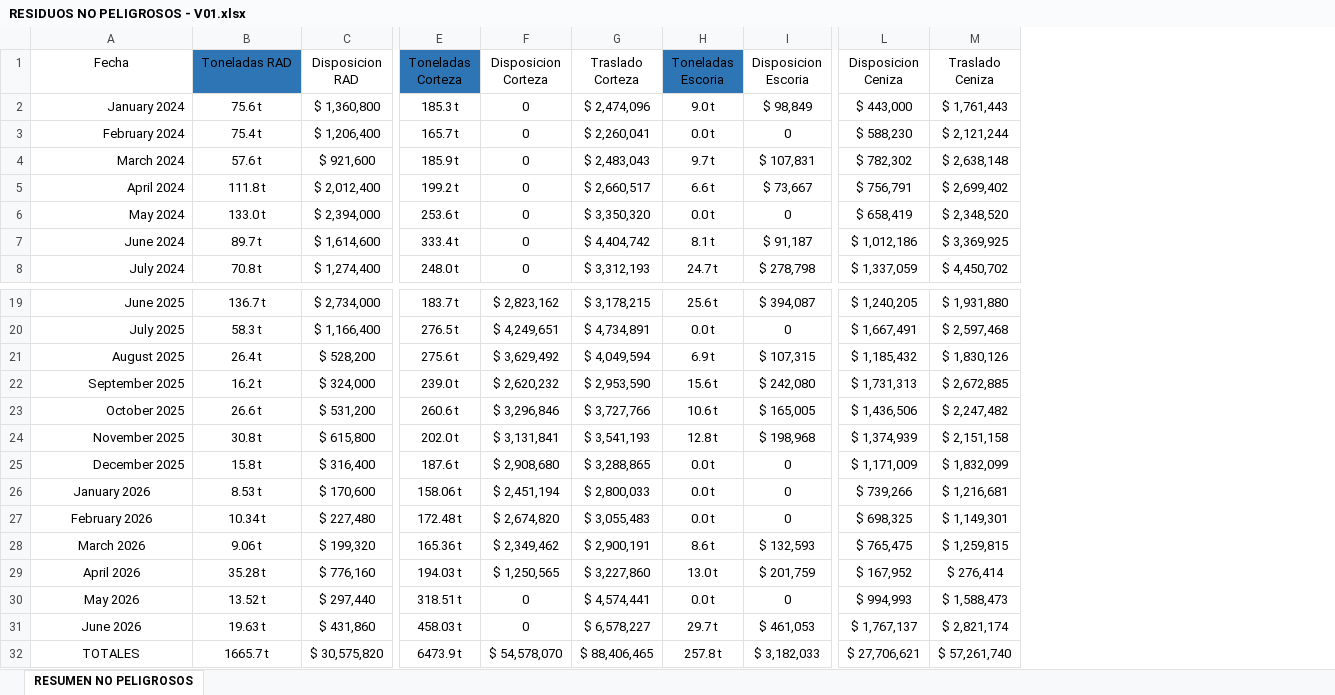
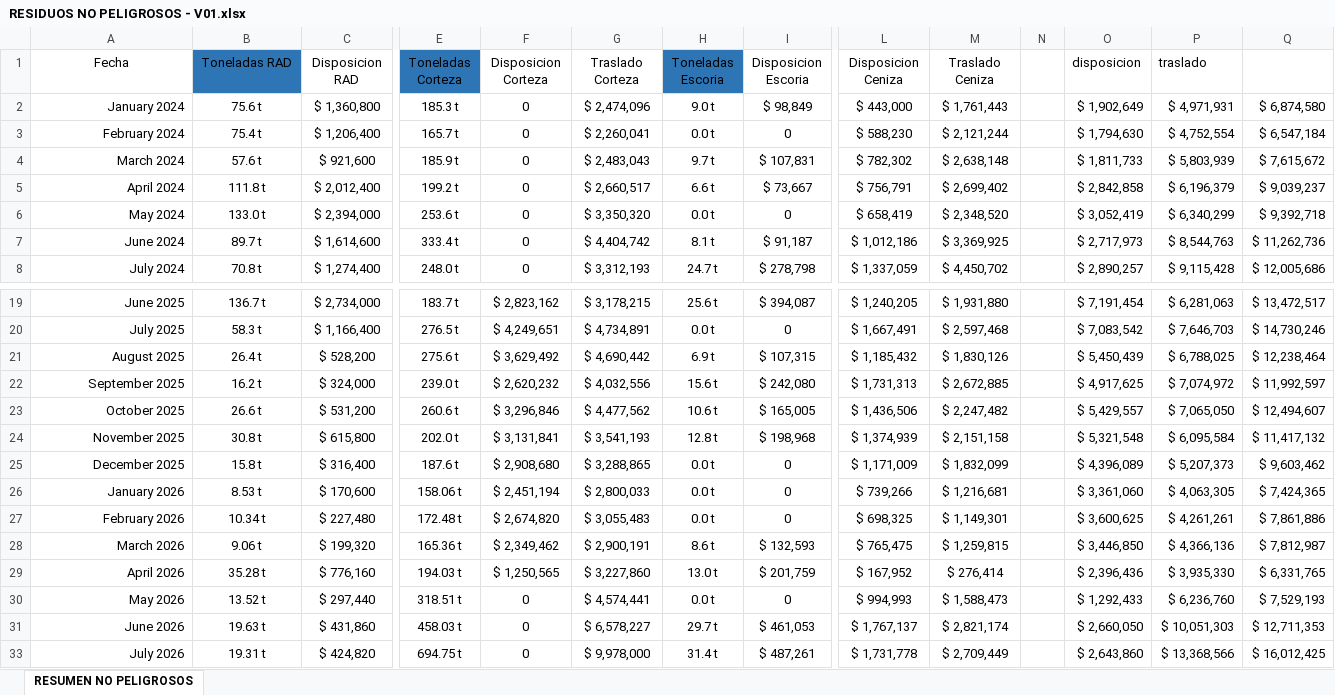
Before and after one commit to rgrez-droid/CONTROL-RESIDUOS-NO-PELIGROSOS, an Excel workbook: RESIDUOS NO PELIGROSOS - V01.xlsx, sheet RESUMEN NO PELIGROSOS, drawn as a sheet; only a part is shown, gaps mark what is left out; values as stored, in another font and other column widths than the file's, no borders; table styles not drawn; removed rows and columns are numbered as before the commit, all else as after; rows hold the shown columns only; the diff names each change by its address in the sheet, - before the commit and + after, or states it on an @@ line.

Commit message:
Add files via upload

```diff
--- a/RESIDUOS NO PELIGROSOS - V01.xlsx (sheet RESUMEN NO PELIGROSOS)
+++ b/RESIDUOS NO PELIGROSOS - V01.xlsx (sheet RESUMEN NO PELIGROSOS)
+column N, empty
+column O (disposicion), rows 2-8: $ 1,902,649 | $ 1,794,630 | $ 1,811,733 | $ 2,842,858 | $ 3,052,419 | $ 2,717,973 | $ 2,890,257; rows 19-31: $ 7,191,454 | $ 7,083,542 | $ 5,450,439 | $ 4,917,625 | $ 5,429,557 | $ 5,321,548 | $ 4,396,089 | $ 3,361,060 | $ 3,600,625 | $ 3,446,850 | $ 2,396,436 | $ 1,292,433 | $ 2,660,050
+column P (traslado), rows 2-8: $ 4,971,931 | $ 4,752,554 | $ 5,803,939 | $ 6,196,379 | $ 6,340,299 | $ 8,544,763 | $ 9,115,428; rows 19-31: $ 6,281,063 | $ 7,646,703 | $ 6,788,025 | $ 7,074,972 | $ 7,065,050 | $ 6,095,584 | $ 5,207,373 | $ 4,063,305 | $ 4,261,261 | $ 4,366,136 | $ 3,935,330 | $ 6,236,760 | $ 10,051,303
+column Q, rows 2-8: $ 6,874,580 | $ 6,547,184 | $ 7,615,672 | $ 9,039,237 | $ 9,392,718 | $ 11,262,736 | $ 12,005,686; rows 19-31: $ 13,472,517 | $ 14,730,246 | $ 12,238,464 | $ 11,992,597 | $ 12,494,607 | $ 11,417,132 | $ 9,603,462 | $ 7,424,365 | $ 7,861,886 | $ 7,812,987 | $ 6,331,765 | $ 7,529,193 | $ 12,711,353
-G21 (Traslado Corteza): $ 4,049,594
+G21 (Traslado Corteza): $ 4,690,442
-G22 (Traslado Corteza): $ 2,953,590
+G22 (Traslado Corteza): $ 4,032,556
-G23 (Traslado Corteza): $ 3,727,766
+G23 (Traslado Corteza): $ 4,477,562
-A26:A31 alignment: center
+A26:A31 alignment: right
-row 32: TOTALES | 1665.7 t | $ 30,575,820 | 6473.9 t | $ 54,578,070 | $ 88,406,465 | 257.8 t | $ 3,182,033 | $ 27,706,621 | $ 57,261,740
+row 33: July 2026 | 19.31 t | $ 424,820 | 694.75 t | 0 | $ 9,978,000 | 31.4 t | $ 487,261 | $ 1,731,778 | $ 2,709,449 |  | $ 2,643,860 | $ 13,368,566 | $ 16,012,425
```
Also changed, not shown: hidden cells.
